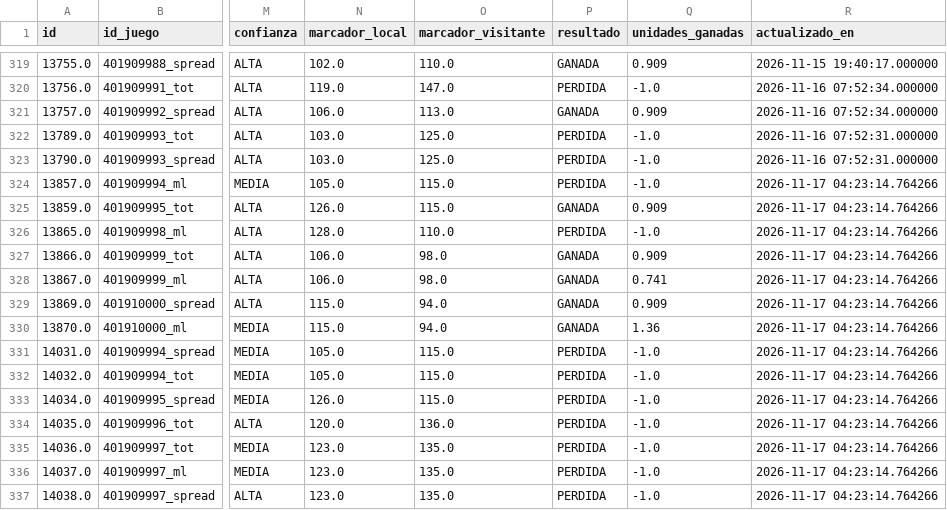
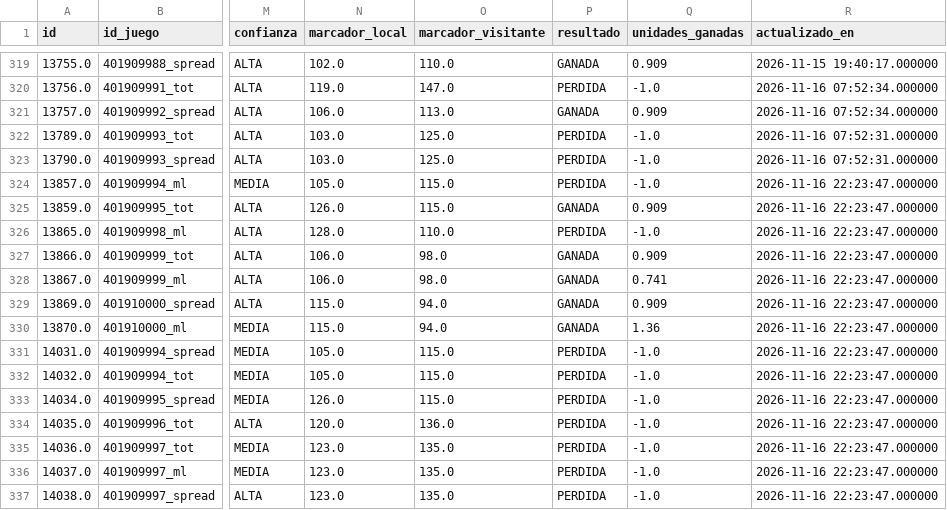
Before and after one commit to RicardoCR72/mlb-ai-predictor, a CSV file: data/nba/processed/historial_picks_nba.csv, drawn as a sheet; only a part is shown, gaps mark what is left out; the diff covers the shown part only; the diff names each change by its address in the sheet, - before the commit and + after, or states it on an @@ line.

```diff
--- a/data/nba/processed/historial_picks_nba.csv
+++ b/data/nba/processed/historial_picks_nba.csv
-R324:R337 (actualizado_en): 2026-11-17 04:23:14.764266
+R324:R337 (actualizado_en): 2026-11-16 22:23:47.000000
```
Also changed, not shown: 11 added rows and 3 edited cells elsewhere in this file, data/nba/processed/historial_props_nba.csv, data/nba/processed/player_boxscores_2026_27.csv, 5 other files.
